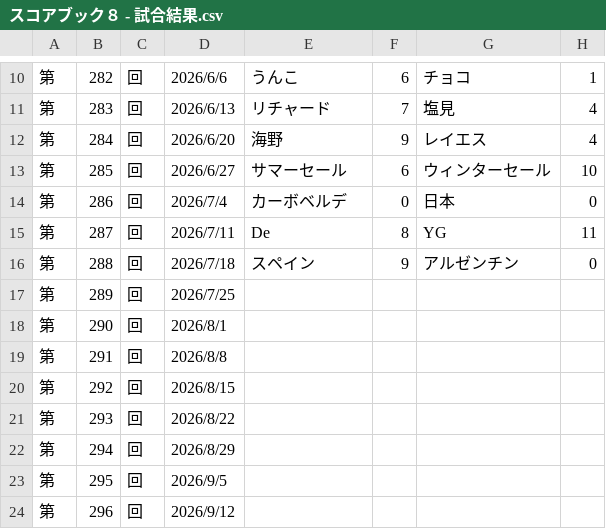
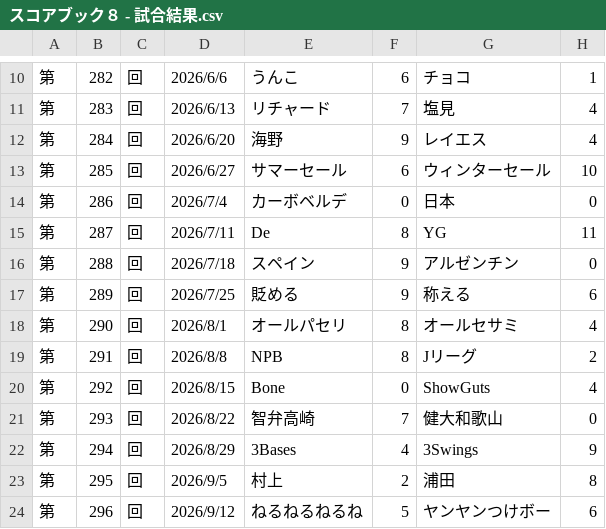
Before and after one commit to hamuheri/YakyubanResult, a CSV file: スコアブック８ - 試合結果.csv, drawn as a sheet; only a part is shown, gaps mark what is left out; the diff covers the shown part only.

Commit message:
Add files via upload

```diff
--- a/スコアブック８ - 試合結果.csv
+++ b/スコアブック８ - 試合結果.csv
@@ -16,9 +16,9 @@
 第,288,回,2026/7/18,スペイン,9,アルゼンチン,0
-第,289,回,2026/7/25,,,,
-第,290,回,2026/8/1,,,,
-第,291,回,2026/8/8,,,,
-第,292,回,2026/8/15,,,,
-第,293,回,2026/8/22,,,,
-第,294,回,2026/8/29,,,,
-第,295,回,2026/9/5,,,,
-第,296,回,2026/9/12,,,,
+第,289,回,2026/7/25,貶める,9,称える,6
+第,290,回,2026/8/1,オールパセリ,8,オールセサミ,4
+第,291,回,2026/8/8,NPB,8,Jリーグ,2
+第,292,回,2026/8/15,Bone,0,ShowGuts,4
+第,293,回,2026/8/22,智弁高崎,7,健大和歌山,0
+第,294,回,2026/8/29,3Bases,4,3Swings,9
+第,295,回,2026/9/5,村上,2,浦田,8
+第,296,回,2026/9/12,ねるねるねるね,5,ヤンヤンつけボー,6
```
Also changed, not shown: 28 edited cells elsewhere in this file.
